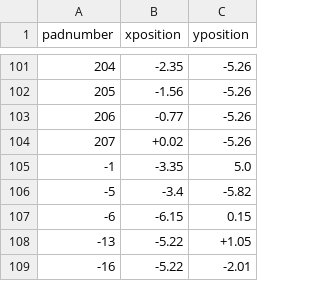
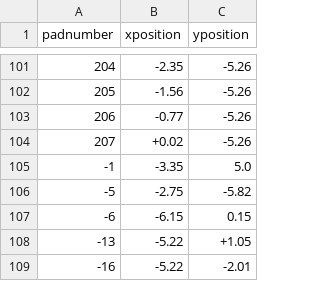
Before and after one commit to cmu-hgc-mac/wirebonder_gui, a CSV file: geometries/LL_hex_positions.csv, drawn as a sheet; only a part is shown, gaps mark what is left out.

Commit message:
Update LL_hex_positions.csv
move one shield bond (E, -5)

```diff
--- a/geometries/LL_hex_positions.csv
+++ b/geometries/LL_hex_positions.csv
@@ -105,3 +105,3 @@ padnumber,xposition,yposition
 -1,-3.35,5.0
--5,-3.4,-5.82
+-5,-2.75,-5.82
 -6,-6.15,0.15
```
